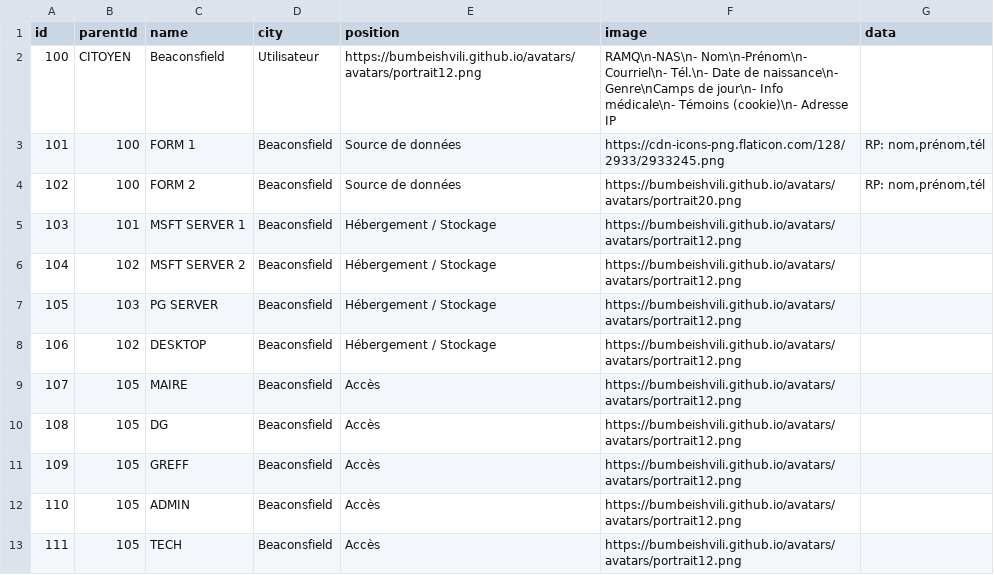
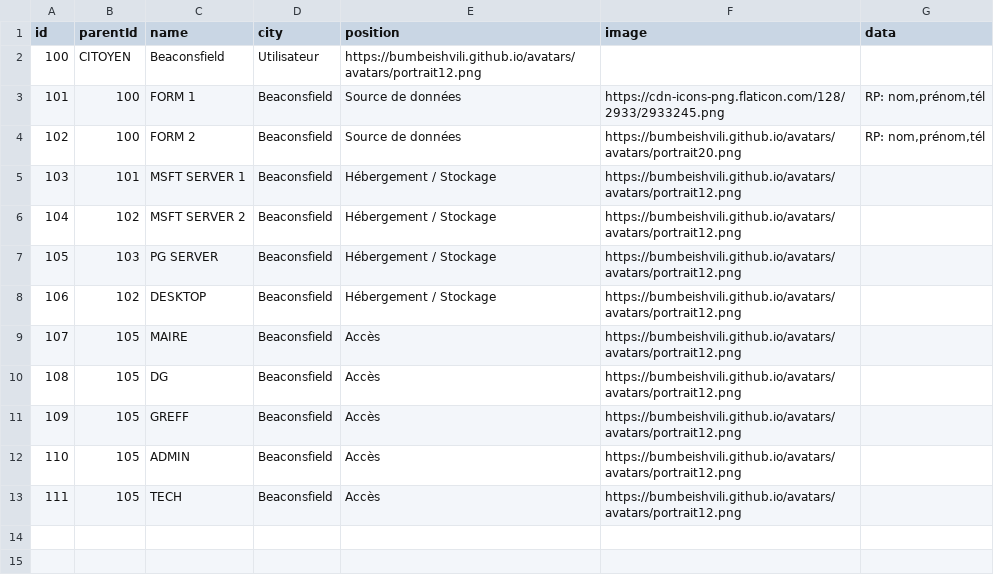
Before and after one commit to bcitigab/bcitigab.github.io, a CSV file: graph_test.csv, drawn as a sheet.

Commit message:
test icon

```diff
--- a/graph_test.csv
+++ b/graph_test.csv
@@ -1,3 +1,3 @@
 id,parentId,name,city,position,image,data
-100,CITOYEN,Beaconsfield,Utilisateur,https://bumbeishvili.github.io/avatars/avatars/portrait12.png, RAMQ\n-NAS\n- Nom\n-Prénom\n- Courriel\n- Tél.\n- Date de naissance\n- Genre\nCamps de jour\n- Info médicale\n- Témoins (cookie)\n- Adresse IP
+100,CITOYEN,Beaconsfield,Utilisateur,https://bumbeishvili.github.io/avatars/avatars/portrait12.png,""
 101,100,FORM 1,Beaconsfield,Source de données,https://cdn-icons-png.flaticon.com/128/2933/2933245.png,"RP: nom,prénom,tél"
```
